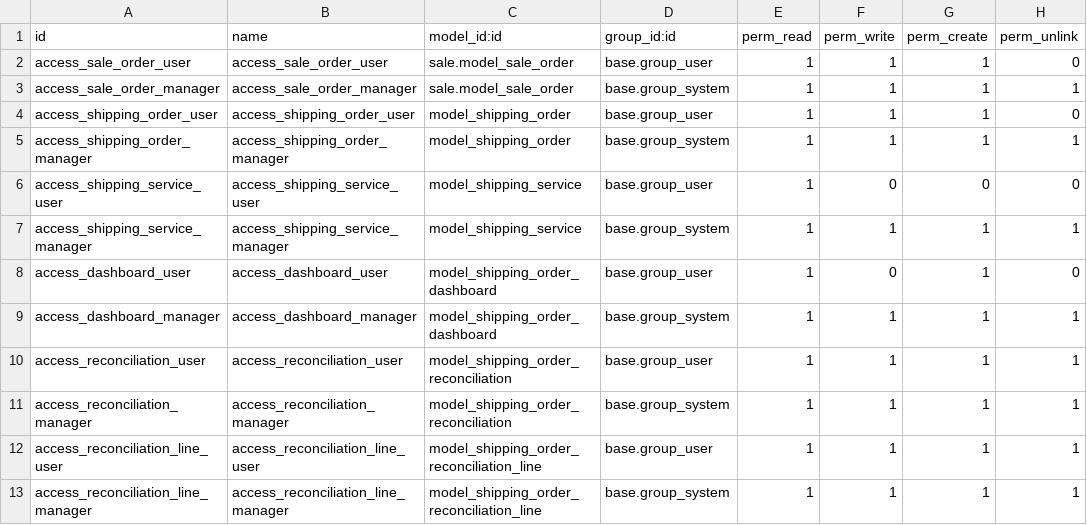
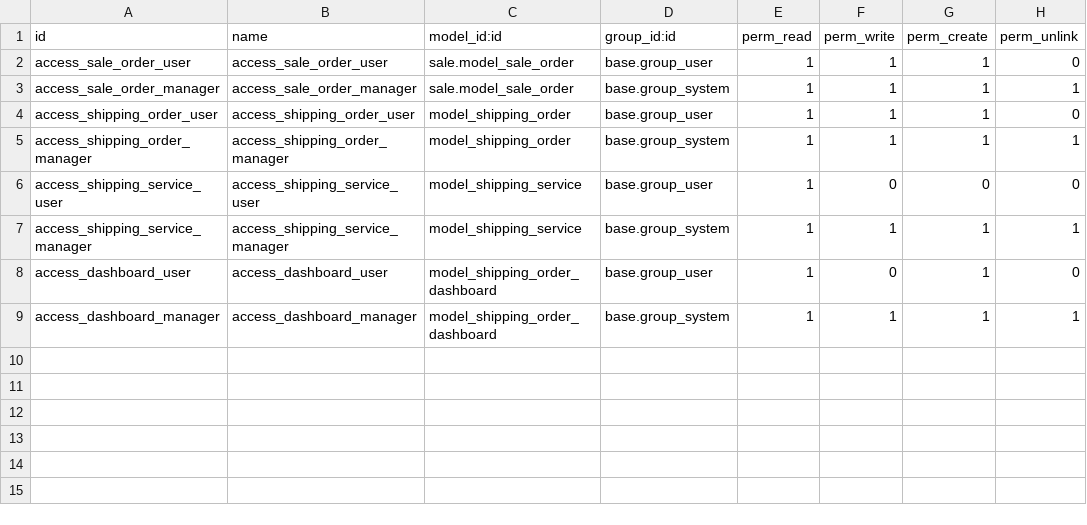
Before and after one commit to truongggdevvv203/hdi_odoo, a CSV file: hdi_sale/security/ir.model.access.csv, drawn as a sheet; the diff names each change by its address in the sheet, - before the commit and + after, or states it on an @@ line.

Commit message:
Remove reconciliation model and related views, and update access rights in menu

```diff
--- a/hdi_sale/security/ir.model.access.csv
+++ b/hdi_sale/security/ir.model.access.csv
-row 10: access_reconciliation_user | access_reconciliation_user | model_shipping_order_reconciliation | base.group_user | 1 | 1 | 1 | 1
-row 11: access_reconciliation_manager | access_reconciliation_manager | model_shipping_order_reconciliation | base.group_system | 1 | 1 | 1 | 1
-row 12: access_reconciliation_line_user | access_reconciliation_line_user | model_shipping_order_reconciliation_line | base.group_user | 1 | 1 | 1 | 1
-row 13: access_reconciliation_line_manager | access_reconciliation_line_manager | model_shipping_order_reconciliation_line | base.group_system | 1 | 1 | 1 | 1
```
Also changed, not shown: 5 other files.
